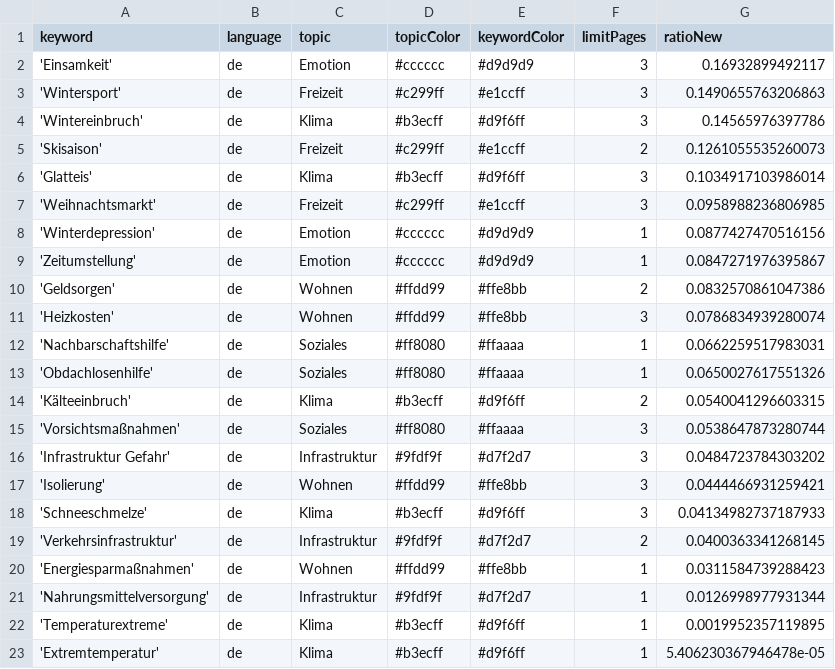
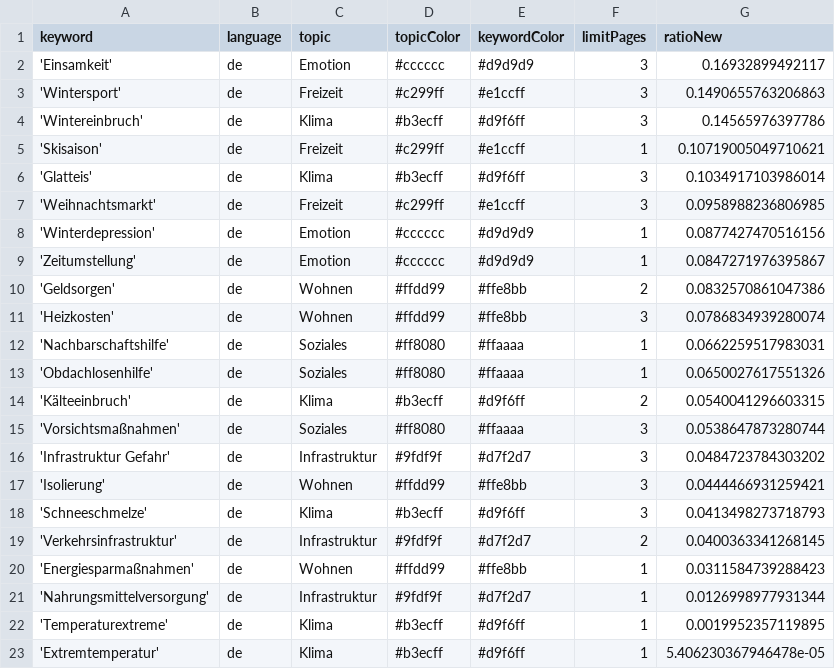
Before and after one commit to hb219-news/winterIsComing2, a CSV file: keywords.csv, drawn as a sheet.

Commit message:
Commit from GitHub Actions (harvest:0.0)

```diff
--- a/keywords.csv
+++ b/keywords.csv
@@ -4,3 +4,3 @@ keyword,language,topic,topicColor,keywordColor,limitPages,ratioNew
 'Wintereinbruch',de,Klima,#b3ecff,#d9f6ff,3,0.14565976397786
-'Skisaison',de,Freizeit,#c299ff,#e1ccff,2,0.1261055535260073
+'Skisaison',de,Freizeit,#c299ff,#e1ccff,1,0.10719005049710621
 'Glatteis',de,Klima,#b3ecff,#d9f6ff,3,0.1034917103986014
@@ -17,3 +17,3 @@ keyword,language,topic,topicColor,keywordColor,limitPages,ratioNew
 'Isolierung',de,Wohnen,#ffdd99,#ffe8bb,3,0.0444466931259421
-'Schneeschmelze',de,Klima,#b3ecff,#d9f6ff,3,0.04134982737187933
+'Schneeschmelze',de,Klima,#b3ecff,#d9f6ff,3,0.0413498273718793
 'Verkehrsinfrastruktur',de,Infrastruktur,#9fdf9f,#d7f2d7,2,0.0400363341268145
```
